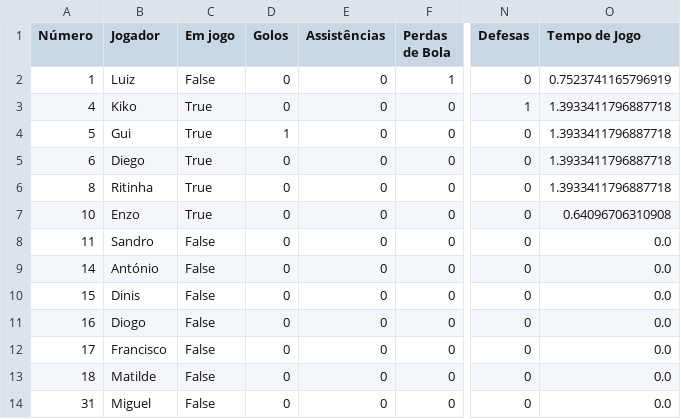
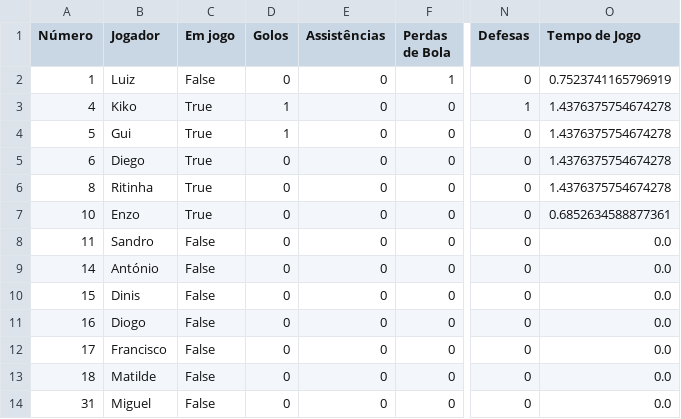
Before and after one commit to dianol3/stats, a CSV file: santaclara.txt/santaclara.txt_VS_Branco_players.csv, drawn as a sheet; only a part is shown, gaps mark what is left out; the diff names each change by its address in the sheet, - before the commit and + after, or states it on an @@ line.

Commit message:
Update players table santaclara.txt_VS_Branco

```diff
--- a/santaclara.txt/santaclara.txt_VS_Branco_players.csv
+++ b/santaclara.txt/santaclara.txt_VS_Branco_players.csv
-D3 (Golos): 0
+D3 (Golos): 1
-O3:O6 (Tempo de Jogo): 1.3933411796887718
+O3:O6 (Tempo de Jogo): 1.4376375754674278
-O7 (Tempo de Jogo): 0.64096706310908
+O7 (Tempo de Jogo): 0.6852634588877361
```
